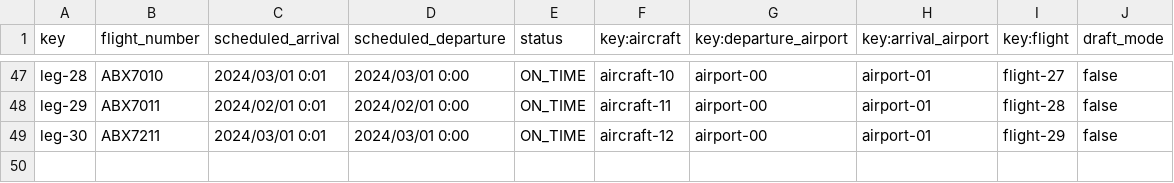
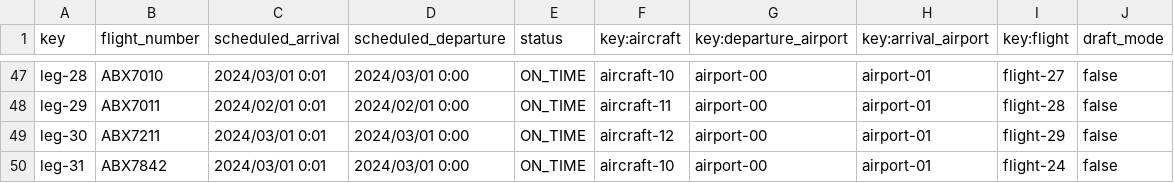
Before and after one commit to marrivbec/gii-is-DP2-C1.033, a CSV file: src/main/resources/WEB-INF/data/sample/leg.csv, drawn as a sheet; only a part is shown, gaps mark what is left out.

Commit message:
feat: :zap: leg added

```diff
--- a/src/main/resources/WEB-INF/data/sample/leg.csv
+++ b/src/main/resources/WEB-INF/data/sample/leg.csv
@@ -49 +49,2 @@ leg-29,ABX7011,2024/02/01 0:01,2024/02/01 0:00,ON_TIME,aircraft-11,airport-00,ai
 leg-30,ABX7211,2024/03/01 0:01,2024/03/01 0:00,ON_TIME,aircraft-12,airport-00,airport-01,flight-29,false
+leg-31,ABX7842,2024/03/01 0:01,2024/03/01 0:00,ON_TIME,aircraft-10,airport-00,airport-01,flight-24,false
```
